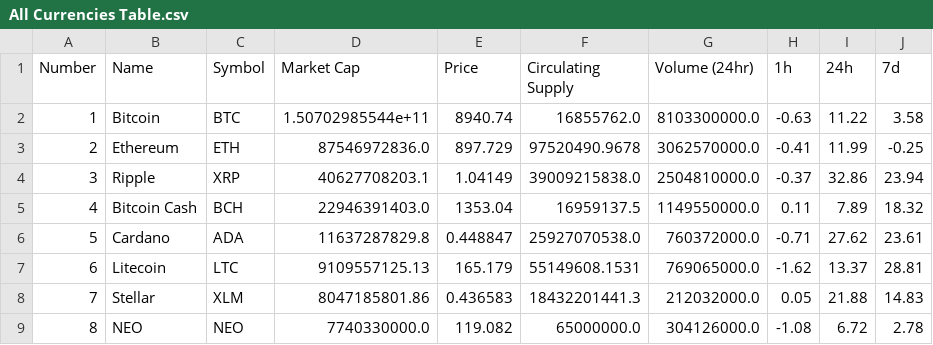
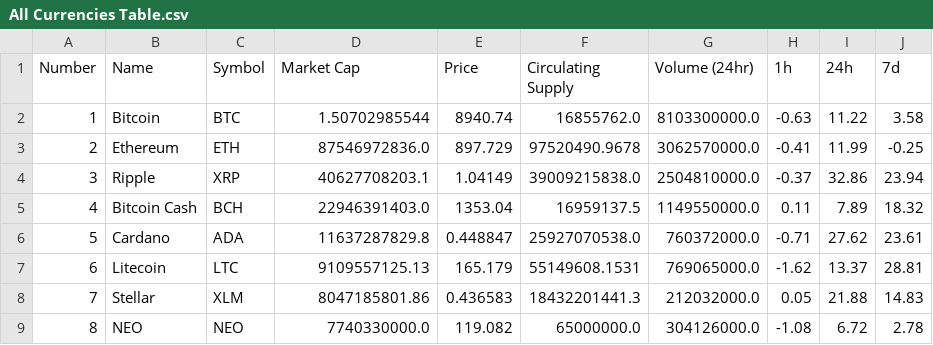
Before and after one commit to I1415/hayehaye, a CSV file: All Currencies Table.csv, drawn as a sheet; only a part is shown.

Commit message:
Update All Currencies Table.csv

```diff
--- a/All Currencies Table.csv
+++ b/All Currencies Table.csv
@@ -1,3 +1,3 @@
 Number,Name,Symbol,Market Cap,Price,Circulating Supply,Volume (24hr), 1h, 24h, 7d
-1,Bitcoin,BTC,1.50702985544e+11,8940.74,16855762.0,8103300000.0,-0.63,11.22,3.58
+1,Bitcoin,BTC,1.50702985544,8940.74,16855762.0,8103300000.0,-0.63,11.22,3.58
 2,Ethereum,ETH,87546972836.0,897.729,97520490.9678,3062570000.0,-0.41,11.99,-0.25
```
